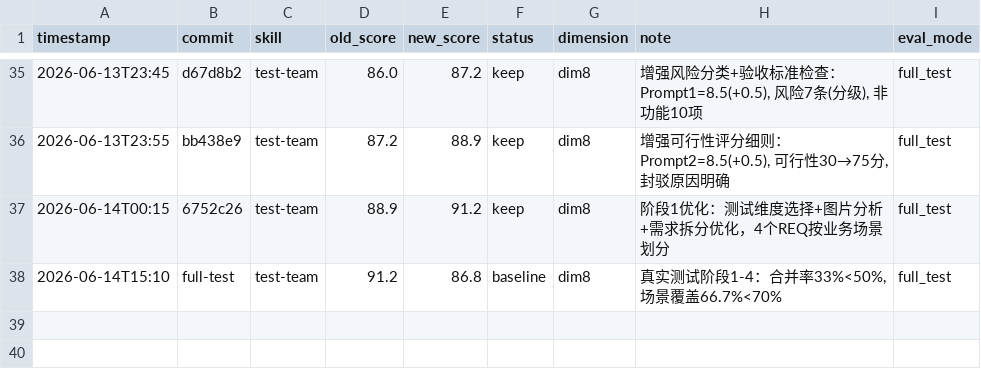
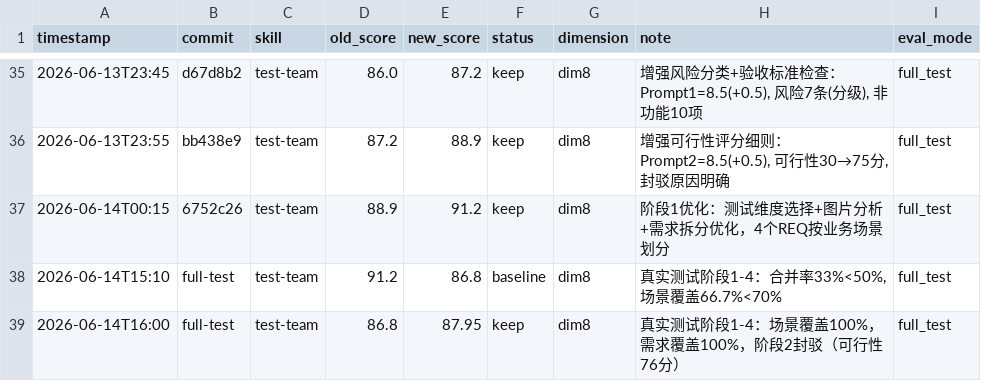
Before and after one commit to JNan-QQ/my-agent-plugin, a TSV file: .claude/skills/darwin-skill/results.tsv, drawn as a sheet; only a part is shown, gaps mark what is left out.

Commit message:
update results.tsv: test-team最终评分87.95分（真实测试）

```diff
--- a/.claude/skills/darwin-skill/results.tsv
+++ b/.claude/skills/darwin-skill/results.tsv
@@ -38 +38,2 @@ timestamp	commit	skill	old_score	new_score	status	dimension	note	eval_mode
 2026-06-14T15:10	full-test	test-team	91.2	86.8	baseline	dim8	真实测试阶段1-4：合并率33%<50%, 场景覆盖66.7%<70%	full_test
+2026-06-14T16:00	full-test	test-team	86.8	87.95	keep	dim8	真实测试阶段1-4：场景覆盖100%，需求覆盖100%，阶段2封驳（可行性76分）	full_test
```
